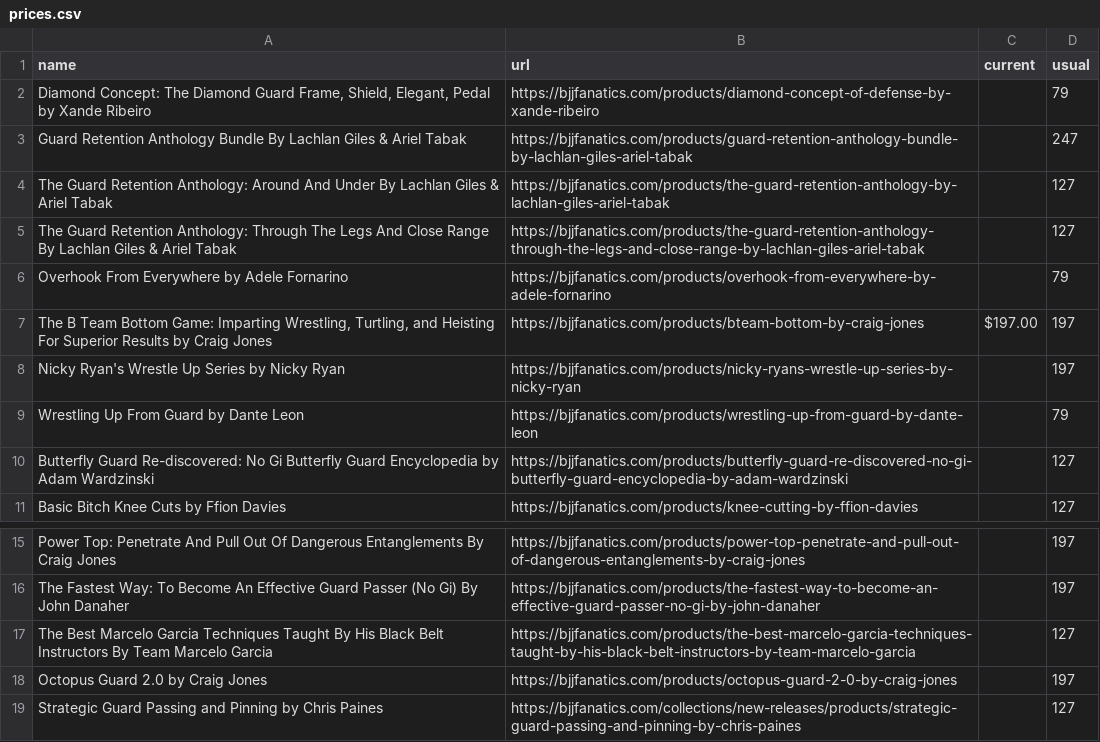
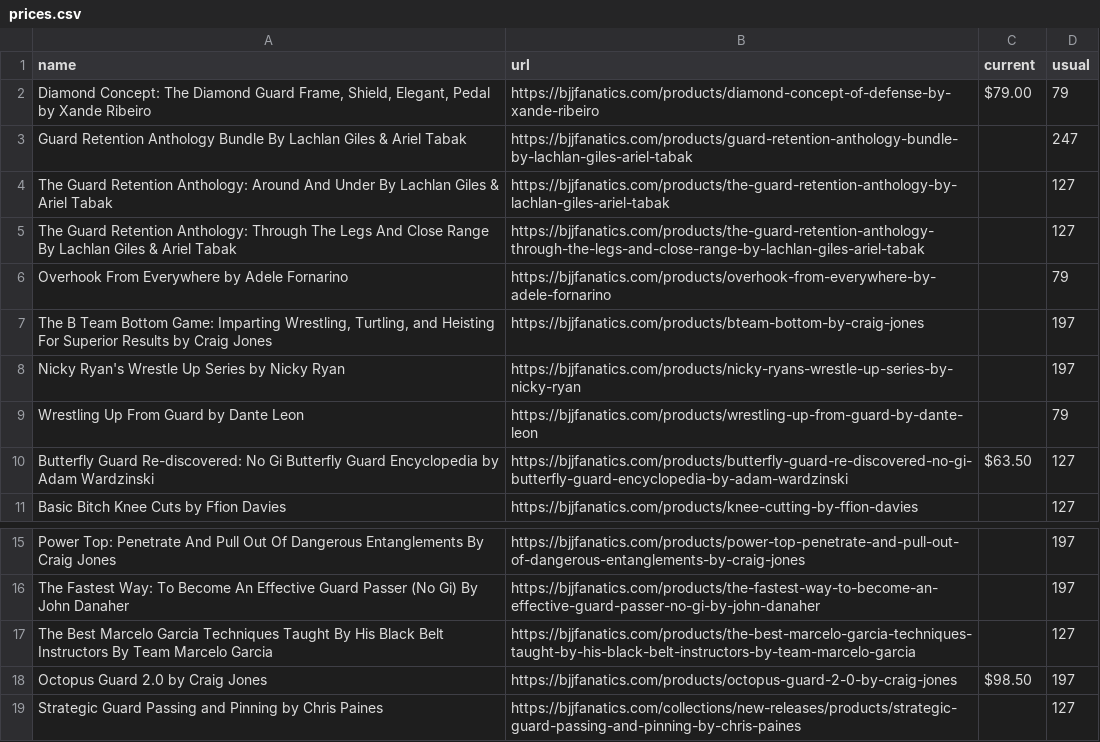
Before and after one commit to eyeseast/fanatics, a CSV file: prices.csv, drawn as a sheet; only a part is shown, gaps mark what is left out.

```diff
--- a/prices.csv
+++ b/prices.csv
@@ -1,3 +1,3 @@
 name,url,current,usual
-"Diamond Concept: The Diamond Guard Frame, Shield, Elegant, Pedal by Xande Ribeiro",https://bjjfanatics.com/products/diamond-concept-of-defense-by-xande-ribeiro,,79
+"Diamond Concept: The Diamond Guard Frame, Shield, Elegant, Pedal by Xande Ribeiro",https://bjjfanatics.com/products/diamond-concept-of-defense-by-xande-ribeiro,$79.00,79
 Guard Retention Anthology Bundle By Lachlan Giles & Ariel Tabak,https://bjjfanatics.com/products/guard-retention-anthology-bundle-by-lachlan-giles-ariel-tabak,,247
@@ -6,6 +6,6 @@ The Guard Retention Anthology: Through The Legs And Close Range By Lachlan Giles
 Overhook From Everywhere by Adele Fornarino,https://bjjfanatics.com/products/overhook-from-everywhere-by-adele-fornarino,,79
-"The B Team Bottom Game: Imparting Wrestling, Turtling, and Heisting For Superior Results by Craig Jones",https://bjjfanatics.com/products/bteam-bottom-by-craig-jones,$197.00,197
+"The B Team Bottom Game: Imparting Wrestling, Turtling, and Heisting For Superior Results by Craig Jones",https://bjjfanatics.com/products/bteam-bottom-by-craig-jones,,197
 Nicky Ryan's Wrestle Up Series by Nicky Ryan,https://bjjfanatics.com/products/nicky-ryans-wrestle-up-series-by-nicky-ryan,,197
 Wrestling Up From Guard by Dante Leon,https://bjjfanatics.com/products/wrestling-up-from-guard-by-dante-leon,,79
-Butterfly Guard Re-discovered: No Gi Butterfly Guard Encyclopedia by Adam Wardzinski,https://bjjfanatics.com/products/butterfly-guard-re-discovered-no-gi-butterfly-guard-encyclopedia-by-adam-wardzinski,,127
+Butterfly Guard Re-discovered: No Gi Butterfly Guard Encyclopedia by Adam Wardzinski,https://bjjfanatics.com/products/butterfly-guard-re-discovered-no-gi-butterfly-guard-encyclopedia-by-adam-wardzinski,$63.50,127
 Basic Bitch Knee Cuts by Ffion Davies,https://bjjfanatics.com/products/knee-cutting-by-ffion-davies,,127
@@ -17,3 +17,3 @@ The Fastest Way: To Become An Effective Guard Passer (No Gi) By John Danaher,htt
 The Best Marcelo Garcia Techniques Taught By His Black Belt Instructors By Team Marcelo Garcia,https://bjjfanatics.com/products/the-best-marcelo-garcia-techniques-taught-by-his-black-belt-instructors-by-team-marcelo-garcia,,127
-Octopus Guard 2.0 by Craig Jones,https://bjjfanatics.com/products/octopus-guard-2-0-by-craig-jones,,197
+Octopus Guard 2.0 by Craig Jones,https://bjjfanatics.com/products/octopus-guard-2-0-by-craig-jones,$98.50,197
 Strategic Guard Passing and Pinning by Chris Paines,https://bjjfanatics.com/collections/new-releases/products/strategic-guard-passing-and-pinning-by-chris-paines,,127
```
Also changed, not shown: 1 other file.
